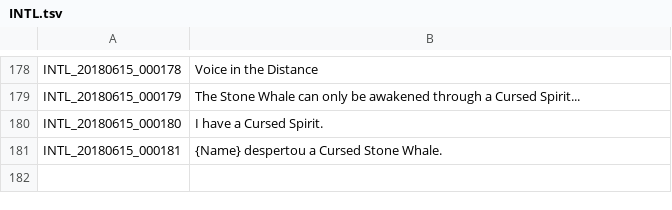
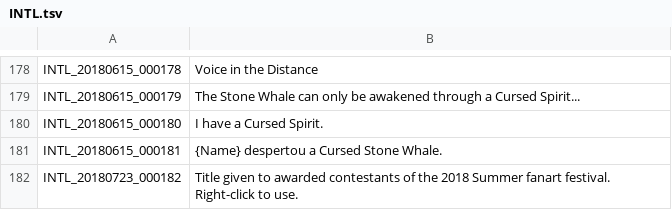
Before and after one commit to Treeofsavior/PortugueseTranslation, a TSV file: INTL.tsv, drawn as a sheet; only a part is shown, gaps mark what is left out; the diff names each change by its address in the sheet, - before the commit and + after, or states it on an @@ line.

```diff
--- a/INTL.tsv
+++ b/INTL.tsv
+row 182: INTL_20180723_000182 | Title given to awarded contestants of the 2018 Summer fanart festival. Right-click to use.
```
Also changed, not shown: UI.tsv, 3 other files.
